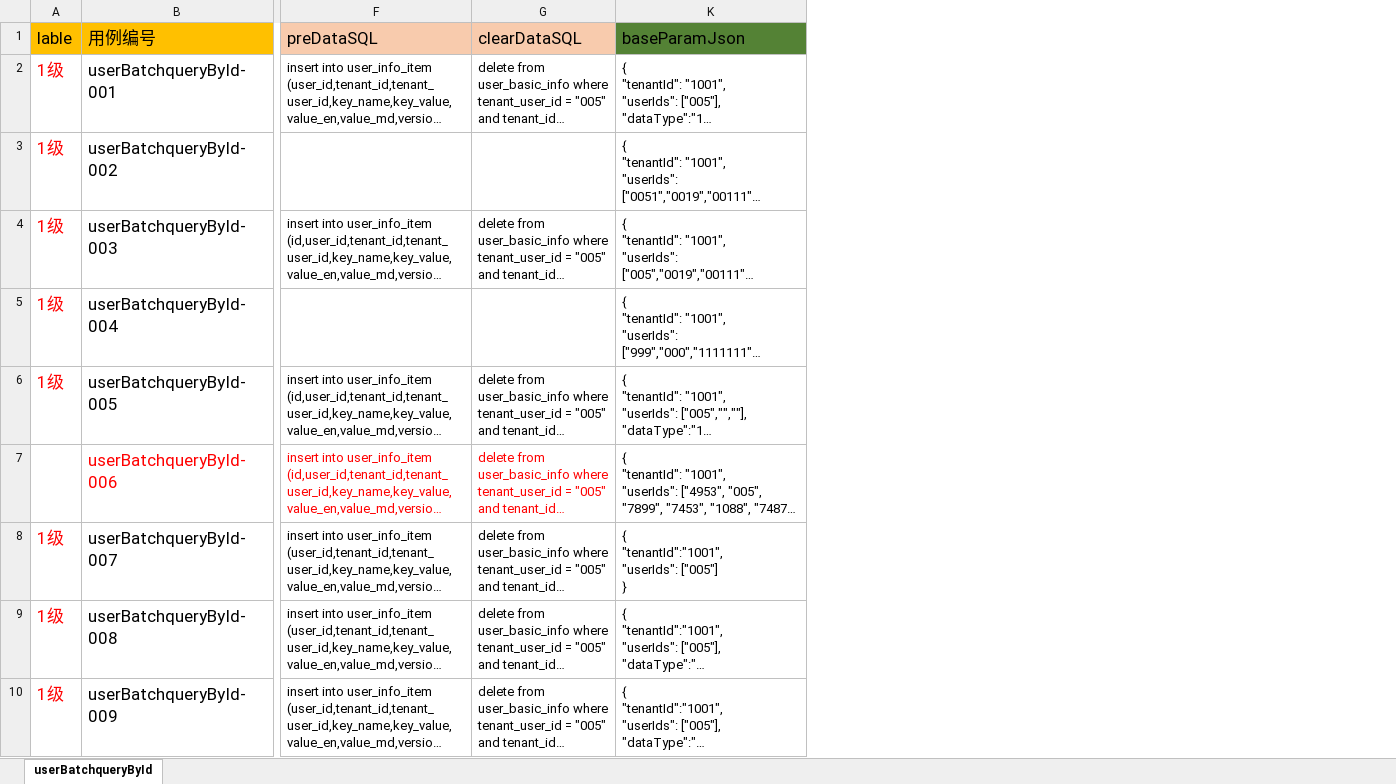
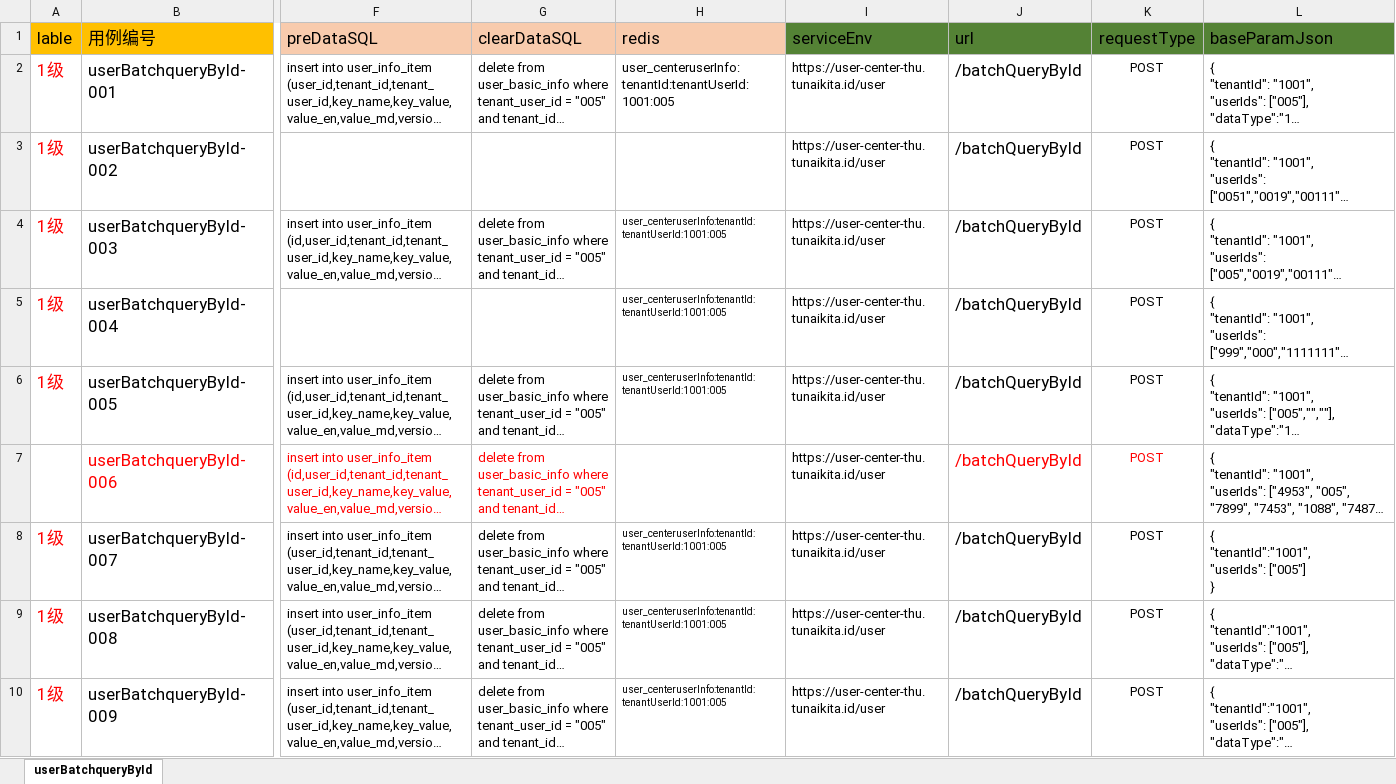
Before and after one commit to Jes0312/Automat2019, an Excel workbook: src/main/resources/caseconf/userBatchqueryById/Case_userBatchqueryById.xlsx, sheet userBatchqueryById, drawn as a sheet; only a part is shown, gaps mark what is left out; long unchanged cells end in …; values as stored, in another font and other column widths than the file's, no borders; the diff names each change by its address in the sheet, - before the commit and + after, or states it on an @@ line.

Commit message:
userbatchQueryById 增加了缓存

```diff
--- a/src/main/resources/caseconf/userBatchqueryById/Case_userBatchqueryById.xlsx (sheet userBatchqueryById)
+++ b/src/main/resources/caseconf/userBatchqueryById/Case_userBatchqueryById.xlsx (sheet userBatchqueryById)
@@ column H (redis) unhidden, rows 2-10: user_centeruserInfo:tenantId:tenantUserId:1001:005 |  | user_centeruserInfo:tenantId:tenantUserId:1001:005 | user_centeruserInfo:tenantId:tenantUserId:1001:005 | user_centeruserInfo:tenantId:tenantUserId:1001:005 |  | user_centeruserInfo:tenantId:tenantUserId:1001:005 | user_centeruserInfo:tenantId:tenantUserId:1001:005 | user_centeruserInfo:tenantId:tenantUserId:1001:005 @@
@@ column I (serviceEnv) unhidden, rows 2-10: all https://user-center-thu.tunaikita.id/user @@
@@ column J (url) unhidden, rows 2-10: all /batchQueryById @@
+column K (requestType), rows 2-10: all POST
```
Also changed, not shown: 1 other file.
